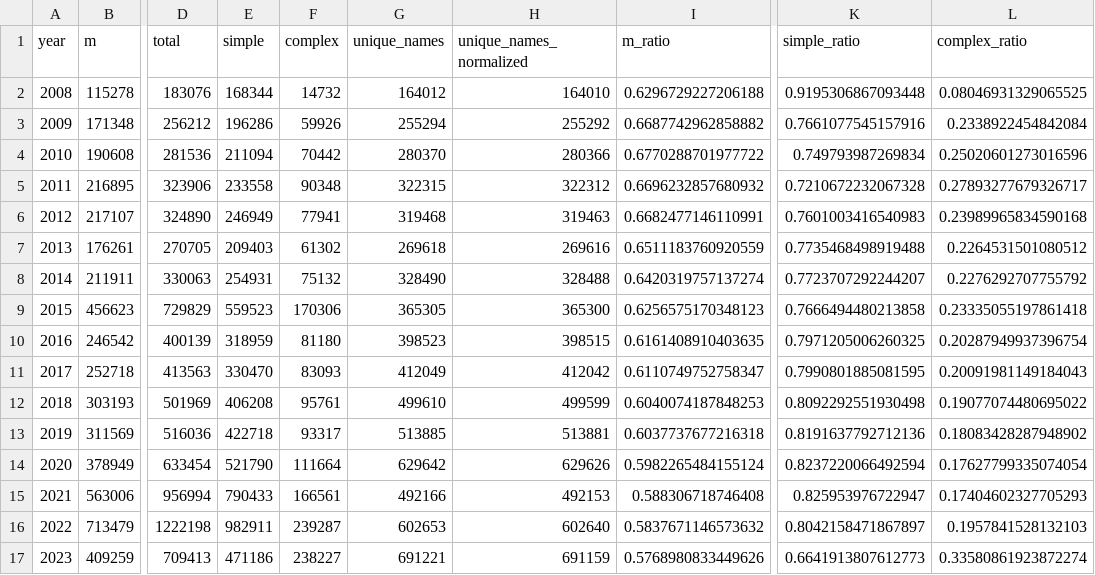
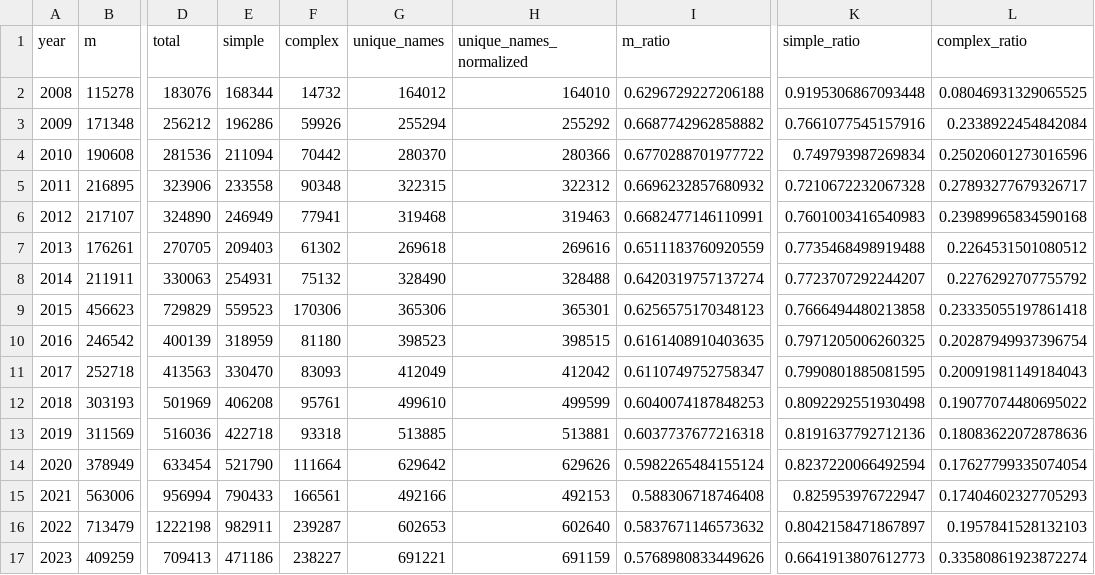
Before and after one commit to bernard-ng/drc-names-corpus, a CSV file: reports/name_analysis/names_by_year.csv, drawn as a sheet; only a part is shown, gaps mark what is left out; the diff names each change by its address in the sheet, - before the commit and + after, or states it on an @@ line.

```diff
--- a/reports/name_analysis/names_by_year.csv
+++ b/reports/name_analysis/names_by_year.csv
-G9 (unique_names): 365305
+G9 (unique_names): 365306
-H9 (unique_names_normalized): 365300
+H9 (unique_names_normalized): 365301
-F13 (complex): 93317
+F13 (complex): 93318
-L13 (complex_ratio): 0.18083428287948902
+L13 (complex_ratio): 0.18083622072878636
```
Also changed, not shown: reports/extraction_analysis/names_by_file.csv, reports/name_analysis/long_tail_by_year.csv, 46 other files.
